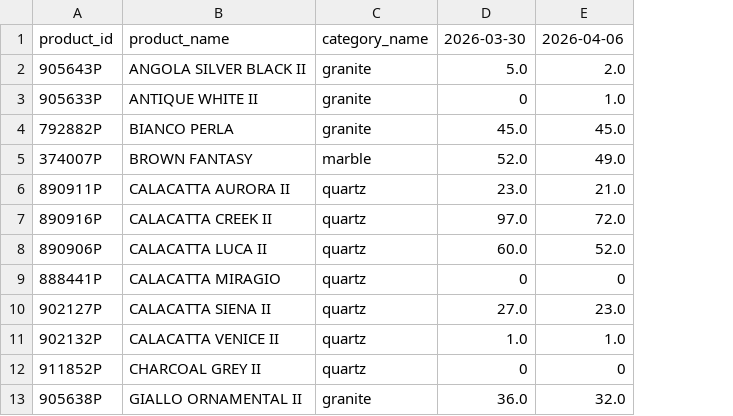
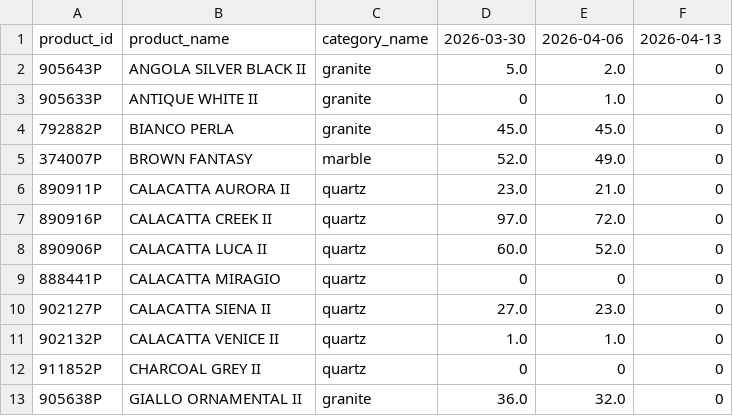
Before and after one commit to VedantAndhale/fl-scrapper, a CSV file: output/weekly_inventory_wide.csv, drawn as a sheet; only a part is shown; the diff names each change by its address in the sheet, - before the commit and + after, or states it on an @@ line.

```diff
--- a/output/weekly_inventory_wide.csv
+++ b/output/weekly_inventory_wide.csv
+column F, rows 1-13: 2026-04-13 | 0 | 0 | 0 | 0 | 0 | 0 | 0 | 0 | 0 | 0 | 0 | 0
```
Also changed, not shown: output/weekly_inventory_long.csv, 6 other files.
